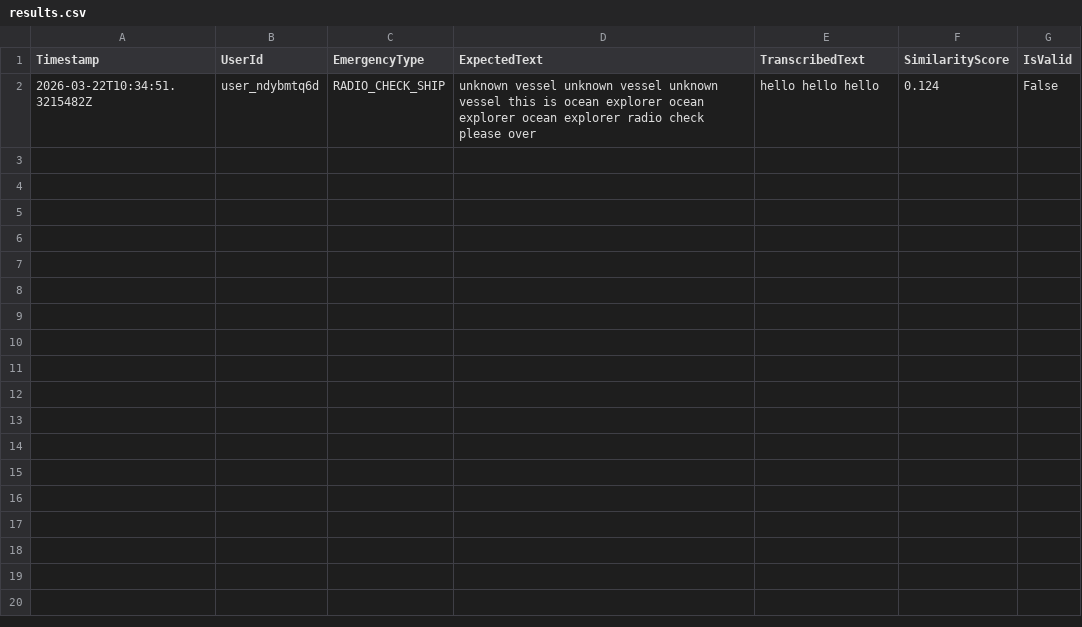
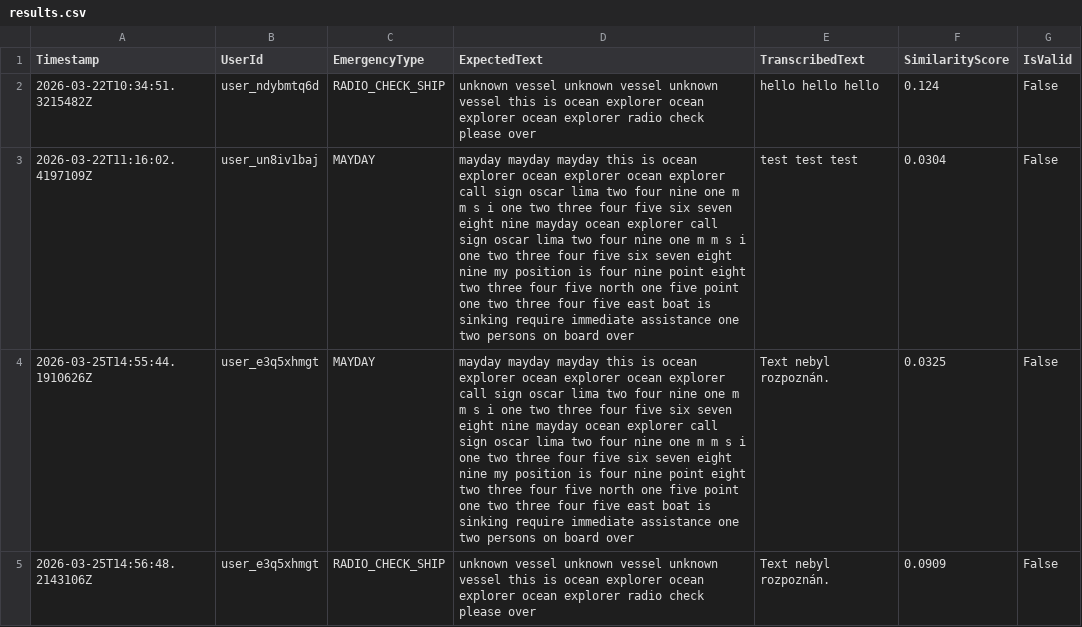
Before and after one commit to Anonymous0n3/SRC-WebApp-Bc-Proj, a CSV file: app_data/results.csv, drawn as a sheet.

```diff
--- a/app_data/results.csv
+++ b/app_data/results.csv
@@ -2 +2,4 @@ Timestamp;UserId;EmergencyType;ExpectedText;TranscribedText;SimilarityScore;IsVa
 2026-03-22T10:34:51.3215482Z;user_ndybmtq6d;RADIO_CHECK_SHIP;unknown vessel unknown vessel unknown vessel this is ocean explorer ocean explorer ocean explorer radio check please over;hello hello hello;0.124;False
+2026-03-22T11:16:02.4197109Z;user_un8iv1baj;MAYDAY;mayday mayday mayday this is ocean explorer ocean explorer ocean explorer call sign oscar lima two four nine one m m s i one two three four five six seven eight nine mayday ocean explorer call sign oscar lima two four nine one m m s i one two three four five six seven eight nine my position is four nine point eight two three four five north one five point one two three four five east boat is sinking require immediate assistance one two persons on board over;test test test;0.0304;False
+2026-03-25T14:55:44.1910626Z;user_e3q5xhmgt;MAYDAY;mayday mayday mayday this is ocean explorer ocean explorer ocean explorer call sign oscar lima two four nine one m m s i one two three four five six seven eight nine mayday ocean explorer call sign oscar lima two four nine one m m s i one two three four five six seven eight nine my position is four nine point eight two three four five north one five point one two three four five east boat is sinking require immediate assistance one two persons on board over;Text nebyl rozpoznán.;0.0325;False
+2026-03-25T14:56:48.2143106Z;user_e3q5xhmgt;RADIO_CHECK_SHIP;unknown vessel unknown vessel unknown vessel this is ocean explorer ocean explorer ocean explorer radio check please over;Text nebyl rozpoznán.;0.0909;False
```
Also changed, not shown: 2 other files.
